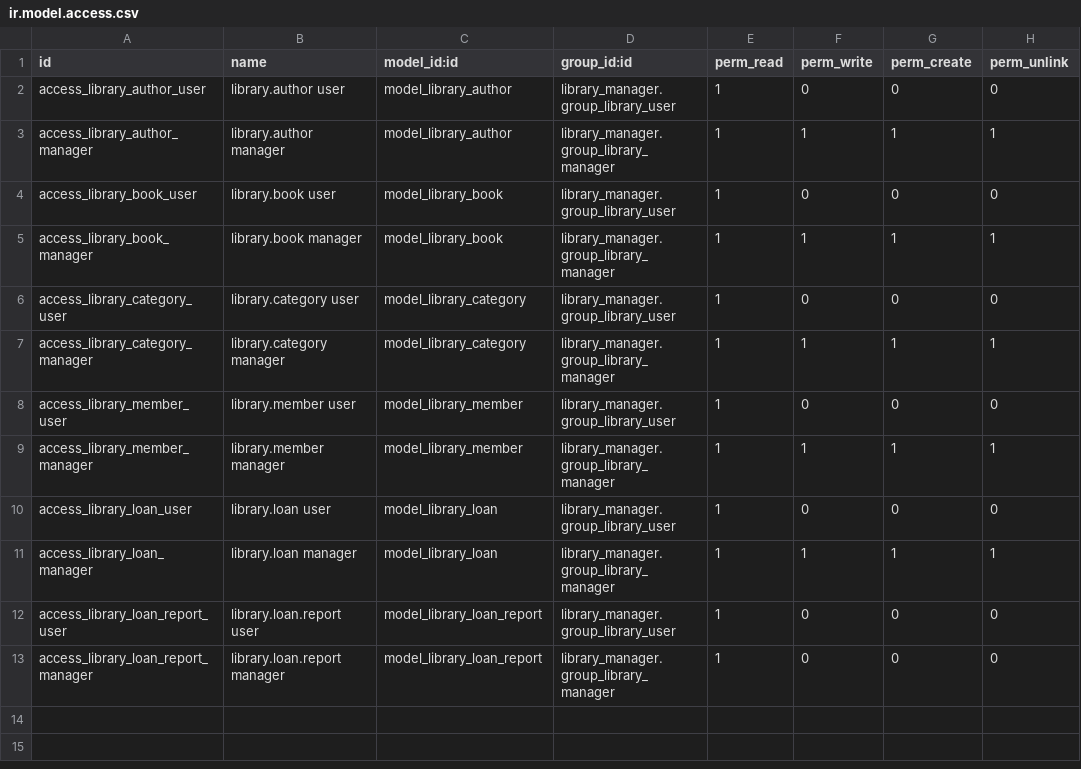
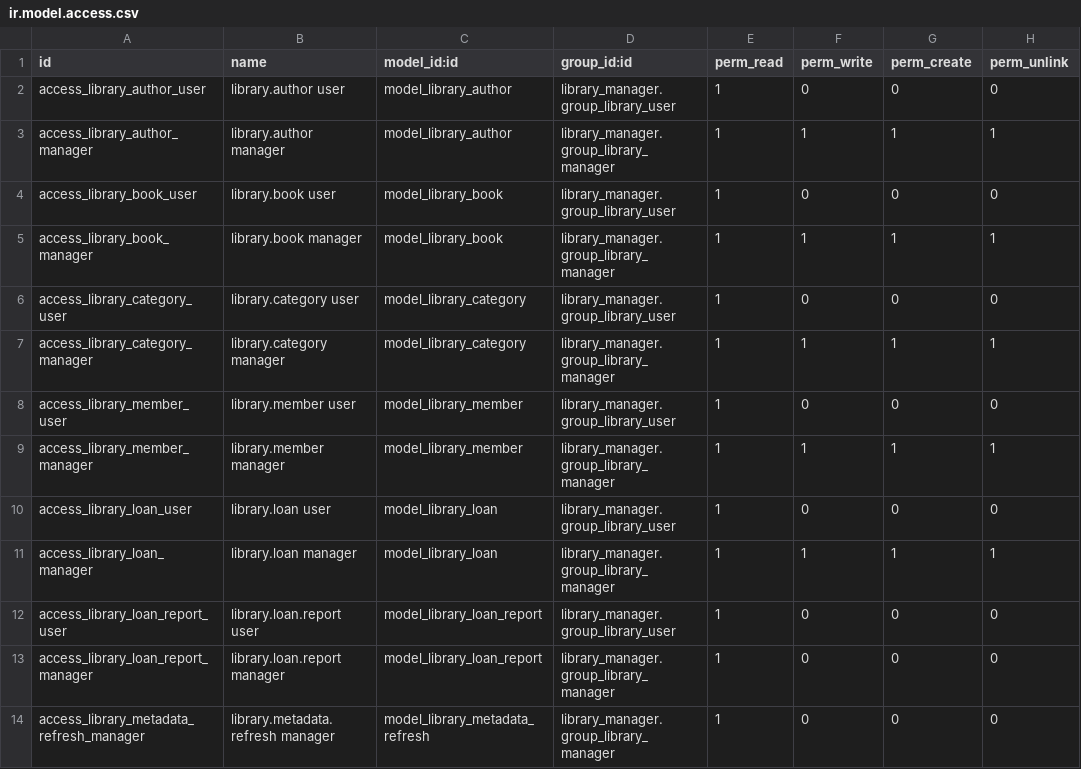
Before and after one commit to joshepDAM1986/Odoo_Library_Manager, a CSV file: security/ir.model.access.csv, drawn as a sheet; the diff names each change by its address in the sheet, - before the commit and + after, or states it on an @@ line.

Commit message:
feat: añade autorrellenado de libros y autores desde Open Library, actualización masiva desde lista y kanban, y DNI/NIF único para socios

```diff
--- a/security/ir.model.access.csv
+++ b/security/ir.model.access.csv
+row 14: access_library_metadata_refresh_manager | library.metadata.refresh manager | model_library_metadata_refresh | library_manager.group_library_manager | 1 | 0 | 0 | 0
```
Also changed, not shown: 19 other files.
